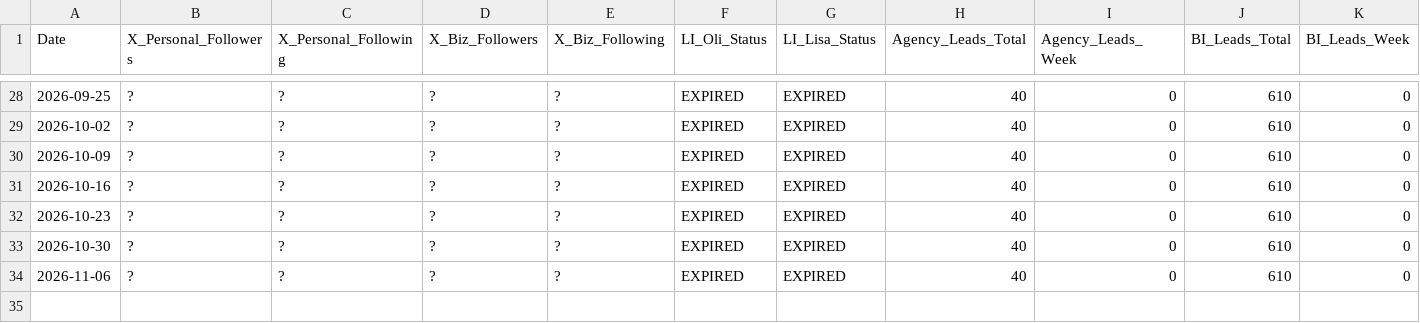
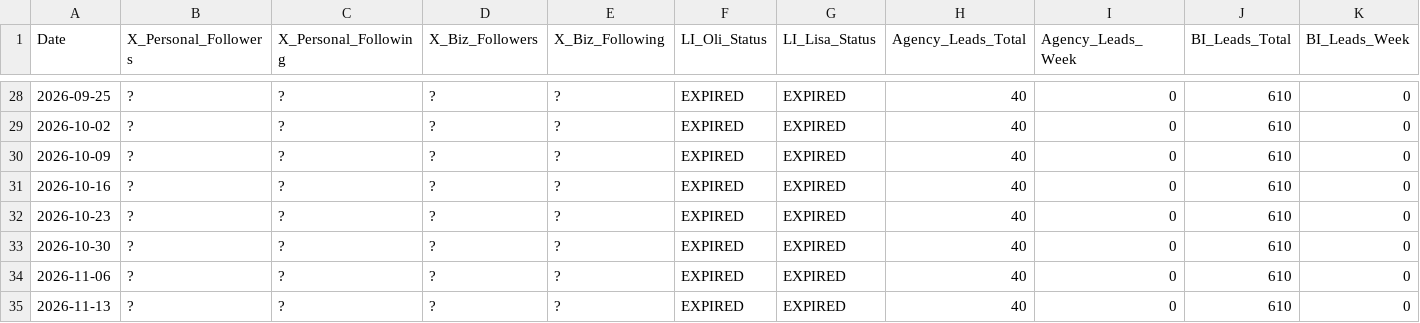
Before and after one commit to Oli-Vivameda/vivameda-social-agent, a CSV file: stats/weekly_stats.csv, drawn as a sheet; only a part is shown, gaps mark what is left out; the diff names each change by its address in the sheet, - before the commit and + after, or states it on an @@ line.

Commit message:
Weekly stats - 2026-11-13

```diff
--- a/stats/weekly_stats.csv
+++ b/stats/weekly_stats.csv
+row 35: 2026-11-13 | ? | ? | ? | ? | EXPIRED | EXPIRED | 40 | 0 | 610 | 0
```
